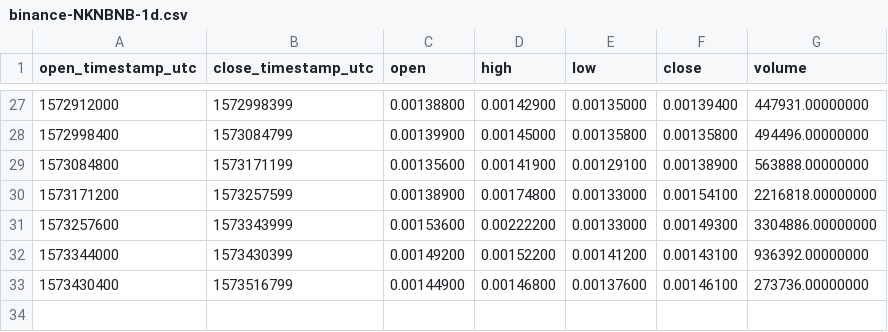
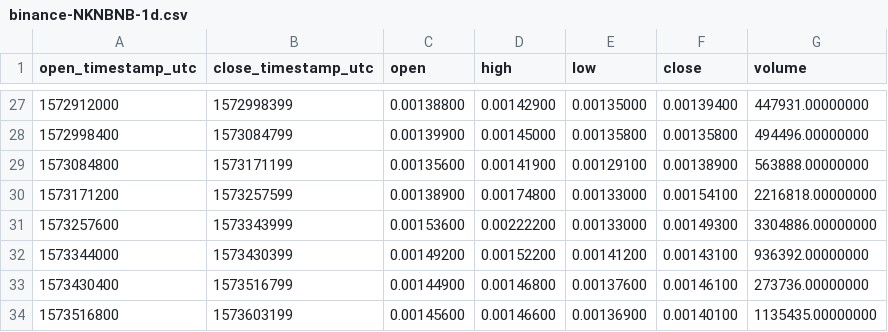
Before and after one commit to cryptobigbro/binance-NKNBNB, a CSV file: binance-NKNBNB-1d.csv, drawn as a sheet; only a part is shown, gaps mark what is left out; the diff names each change by its address in the sheet, - before the commit and + after, or states it on an @@ line.

```diff
--- a/binance-NKNBNB-1d.csv
+++ b/binance-NKNBNB-1d.csv
+row 34: 1573516800 | 1573603199 | 0.00145600 | 0.00146600 | 0.00136900 | 0.00140100 | 1135435.00000000
```
Also changed, not shown: binance-NKNBNB-1h.csv, 1 other file.
